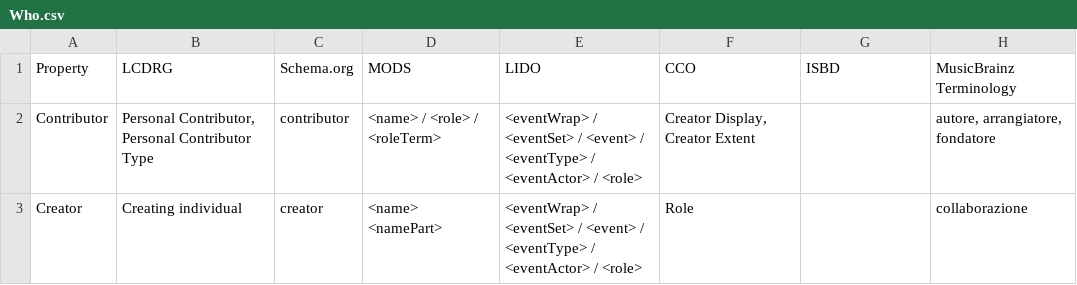
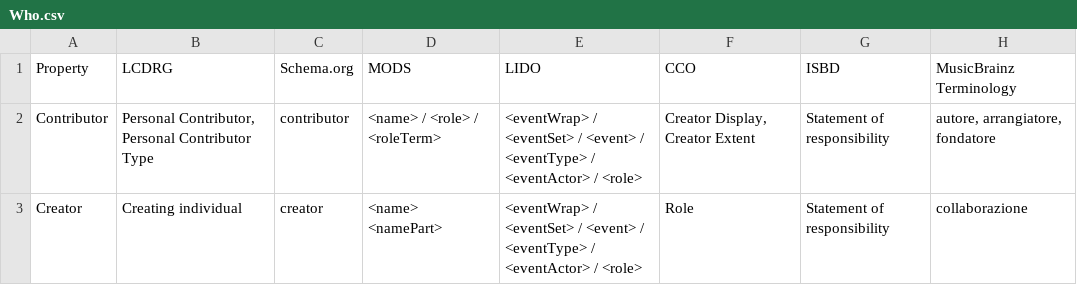
Before and after one commit to ISCH-Course/Berlin_Wall_Project, a CSV file: Who.csv, drawn as a sheet.

Commit message:
isbd who

```diff
--- a/Who.csv
+++ b/Who.csv
@@ -1,3 +1,3 @@
 Property,LCDRG,Schema.org,MODS,LIDO,CCO,ISBD,MusicBrainz Terminology
-Contributor,"Personal Contributor, Personal Contributor Type",contributor,<name> / <role> / <roleTerm>,<eventWrap> / <eventSet> / <event> / <eventType> / <eventActor> / <role>,"Creator Display, Creator Extent",,"autore, arrangiatore, fondatore"
-Creator,Creating individual,creator,<name> <namePart>,<eventWrap> / <eventSet> / <event> / <eventType> / <eventActor> / <role>,Role,,"collaborazione"
+Contributor,"Personal Contributor, Personal Contributor Type",contributor,<name> / <role> / <roleTerm>,<eventWrap> / <eventSet> / <event> / <eventType> / <eventActor> / <role>,"Creator Display, Creator Extent",Statement of responsibility,"autore, arrangiatore, fondatore"
+Creator,Creating individual,creator,<name> <namePart>,<eventWrap> / <eventSet> / <event> / <eventType> / <eventActor> / <role>,Role,Statement of responsibility,"collaborazione"
```
